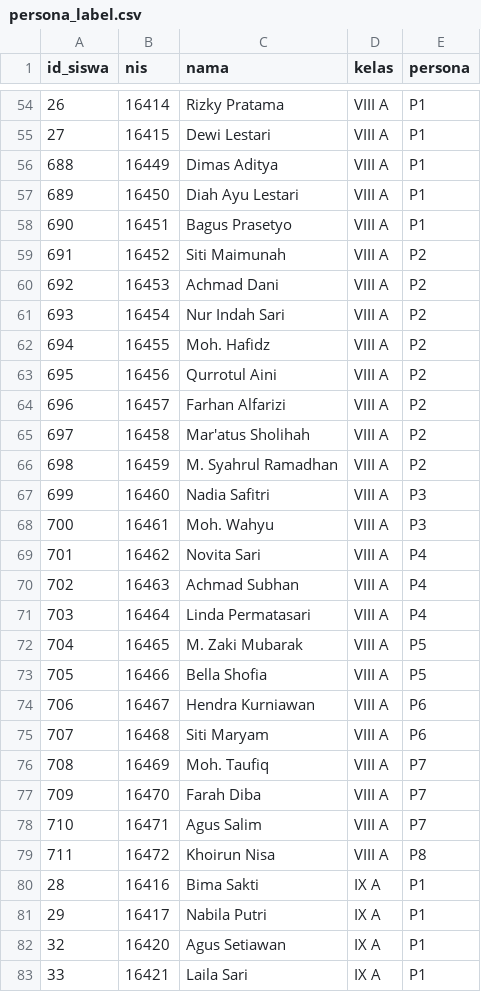
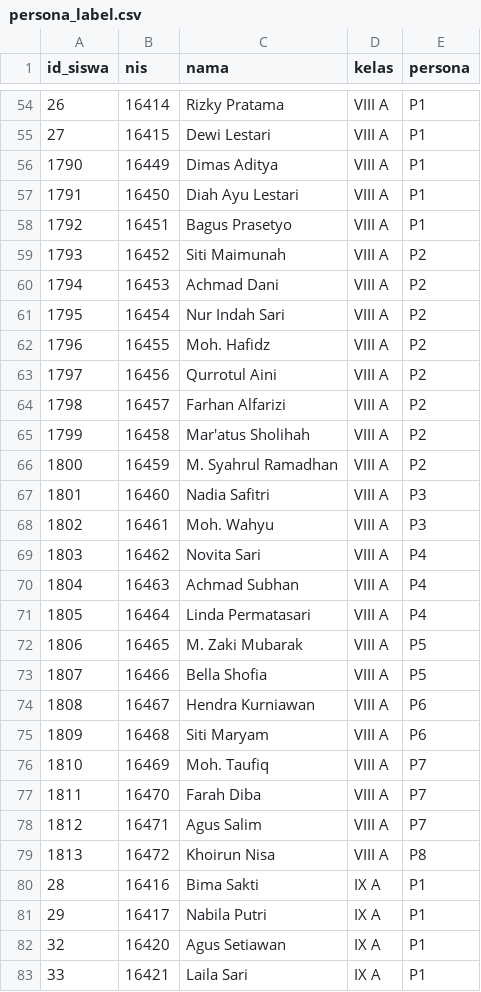
Before and after one commit to Azre4869/edutrack, a CSV file: database/seeders/data/persona_label.csv, drawn as a sheet; only a part is shown, gaps mark what is left out; the diff covers the shown part only.

```diff
--- a/database/seeders/data/persona_label.csv
+++ b/database/seeders/data/persona_label.csv
@@ -55,26 +55,26 @@ id_siswa,nis,nama,kelas,persona
 27,16415,"Dewi Lestari","VIII A",P1
-688,16449,"Dimas Aditya","VIII A",P1
-689,16450,"Diah Ayu Lestari","VIII A",P1
-690,16451,"Bagus Prasetyo","VIII A",P1
-691,16452,"Siti Maimunah","VIII A",P2
-692,16453,"Achmad Dani","VIII A",P2
-693,16454,"Nur Indah Sari","VIII A",P2
-694,16455,"Moh. Hafidz","VIII A",P2
-695,16456,"Qurrotul Aini","VIII A",P2
-696,16457,"Farhan Alfarizi","VIII A",P2
-697,16458,"Mar'atus Sholihah","VIII A",P2
-698,16459,"M. Syahrul Ramadhan","VIII A",P2
-699,16460,"Nadia Safitri","VIII A",P3
-700,16461,"Moh. Wahyu","VIII A",P3
-701,16462,"Novita Sari","VIII A",P4
-702,16463,"Achmad Subhan","VIII A",P4
-703,16464,"Linda Permatasari","VIII A",P4
-704,16465,"M. Zaki Mubarak","VIII A",P5
-705,16466,"Bella Shofia","VIII A",P5
-706,16467,"Hendra Kurniawan","VIII A",P6
-707,16468,"Siti Maryam","VIII A",P6
-708,16469,"Moh. Taufiq","VIII A",P7
-709,16470,"Farah Diba","VIII A",P7
-710,16471,"Agus Salim","VIII A",P7
-711,16472,"Khoirun Nisa","VIII A",P8
+1790,16449,"Dimas Aditya","VIII A",P1
+1791,16450,"Diah Ayu Lestari","VIII A",P1
+1792,16451,"Bagus Prasetyo","VIII A",P1
+1793,16452,"Siti Maimunah","VIII A",P2
+1794,16453,"Achmad Dani","VIII A",P2
+1795,16454,"Nur Indah Sari","VIII A",P2
+1796,16455,"Moh. Hafidz","VIII A",P2
+1797,16456,"Qurrotul Aini","VIII A",P2
+1798,16457,"Farhan Alfarizi","VIII A",P2
+1799,16458,"Mar'atus Sholihah","VIII A",P2
+1800,16459,"M. Syahrul Ramadhan","VIII A",P2
+1801,16460,"Nadia Safitri","VIII A",P3
+1802,16461,"Moh. Wahyu","VIII A",P3
+1803,16462,"Novita Sari","VIII A",P4
+1804,16463,"Achmad Subhan","VIII A",P4
+1805,16464,"Linda Permatasari","VIII A",P4
+1806,16465,"M. Zaki Mubarak","VIII A",P5
+1807,16466,"Bella Shofia","VIII A",P5
+1808,16467,"Hendra Kurniawan","VIII A",P6
+1809,16468,"Siti Maryam","VIII A",P6
+1810,16469,"Moh. Taufiq","VIII A",P7
+1811,16470,"Farah Diba","VIII A",P7
+1812,16471,"Agus Salim","VIII A",P7
+1813,16472,"Khoirun Nisa","VIII A",P8
 28,16416,"Bima Sakti","IX A",P1
```
Also changed, not shown: 98 edited cells elsewhere in this file, 31 other files.
